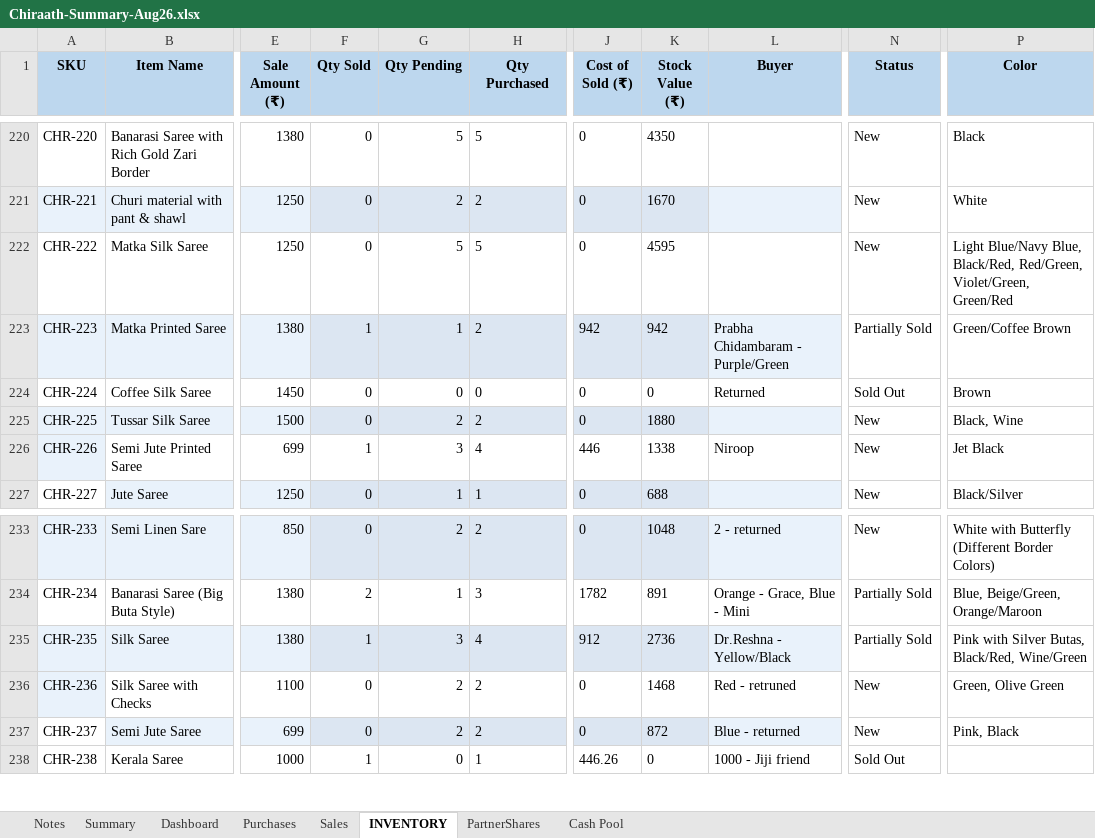
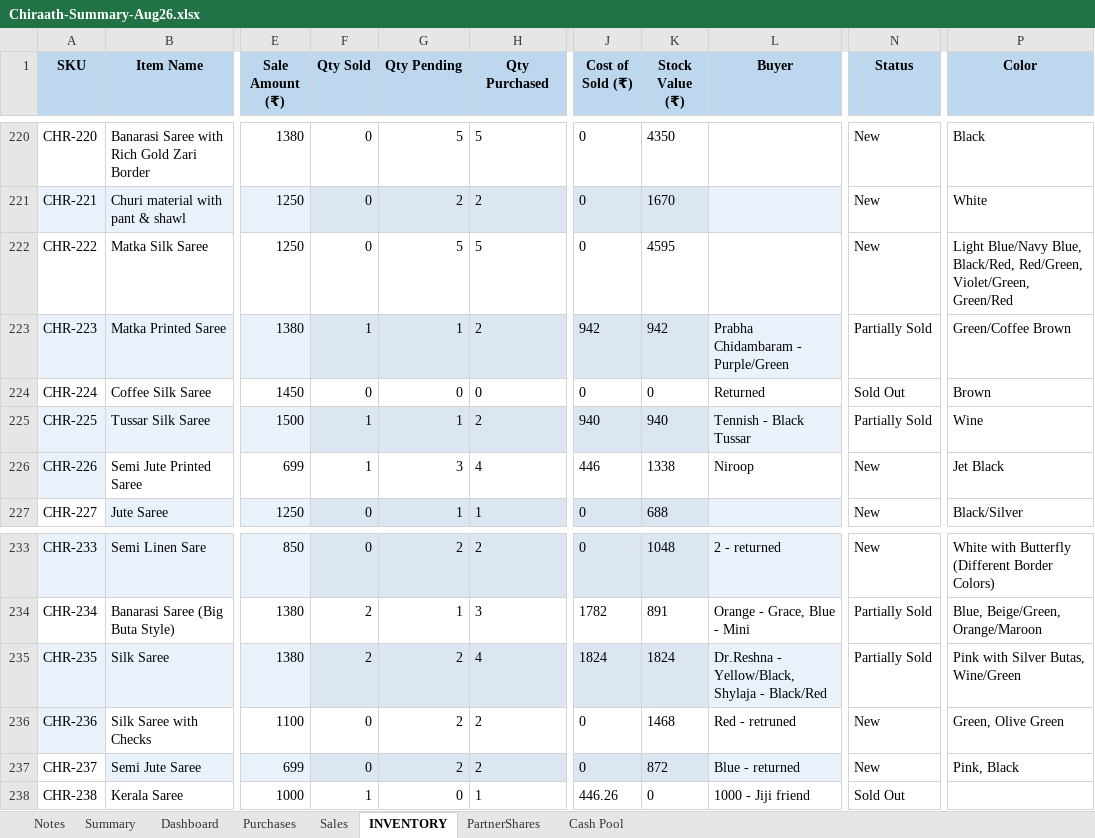
Before and after one commit to anoopp87/chiraath-partner-dashboard, an Excel workbook: docs/Chiraath-Summary-Aug26.xlsx, sheet INVENTORY, drawn as a sheet; only a part is shown, gaps mark what is left out; values as stored, in another font and other column widths than the file's, no borders; the diff covers the shown part only; the diff names each change by its address in the sheet, - before the commit and + after, or states it on an @@ line.

```diff
--- a/docs/Chiraath-Summary-Aug26.xlsx (sheet INVENTORY)
+++ b/docs/Chiraath-Summary-Aug26.xlsx (sheet INVENTORY)
-F225 (Qty Sold): 0
+F225 (Qty Sold): 1
-G225 (Qty Pending): 2
+G225 (Qty Pending): 1
-J225 (Cost of Sold (₹)): 0
+J225 (Cost of Sold (₹)): 940
-K225 (Stock Value (₹)): 1880
+K225 (Stock Value (₹)): 940
-L225 (Buyer): (empty)
+L225 (Buyer): Tennish - Black Tussar
-N225 (Status): New
+N225 (Status): Partially Sold
-P225 (Color): Black, Wine
+P225 (Color): Wine
-F235 (Qty Sold): 1
+F235 (Qty Sold): 2
-G235 (Qty Pending): 3
+G235 (Qty Pending): 2
-J235 (Cost of Sold (₹)): 912
+J235 (Cost of Sold (₹)): 1824
-K235 (Stock Value (₹)): 2736
+K235 (Stock Value (₹)): 1824
-L235 (Buyer): Dr.Reshna - Yellow/Black
+L235 (Buyer): Dr.Reshna - Yellow/Black, Shylaja - Black/Red
-P235 (Color): Pink with Silver Butas, Black/Red, Wine/Green
+P235 (Color): Pink with Silver Butas, Wine/Green
```
Also changed, not shown: 33 edited cells elsewhere in this sheet, sheet Sales, sheet Summary, sheet Dashboard, sheet Cash Pool, charts or pictures, input/Chiraath - Business Summary.xlsx, 5 other files.
